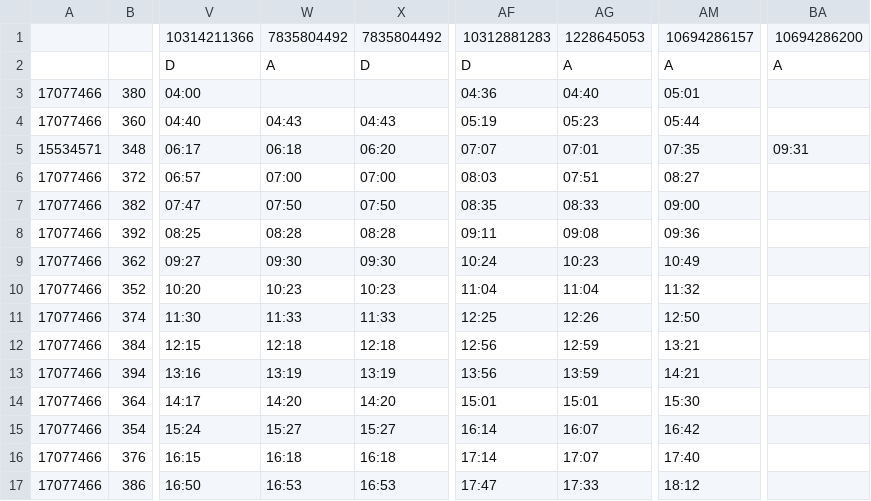
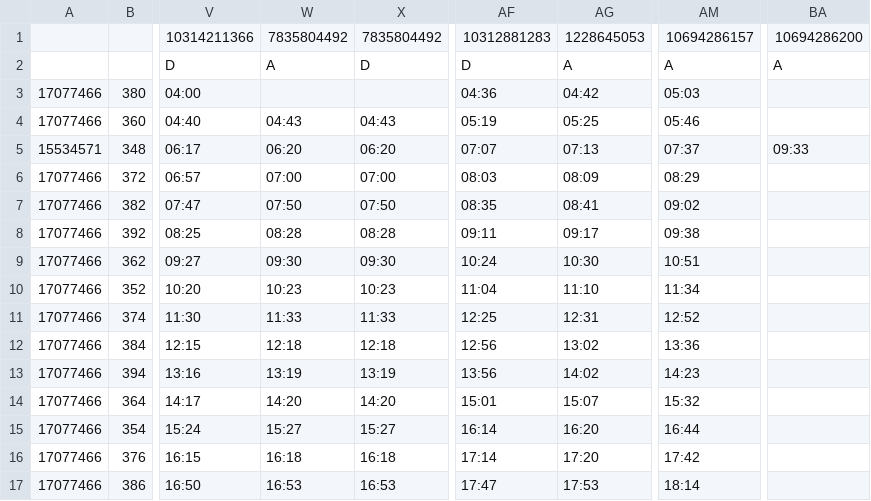
Before and after one commit to transportforbandung/Tegallega, a CSV file: route-data/schedule/KCI_0.csv, drawn as a sheet; only a part is shown, gaps mark what is left out; the diff covers the shown part only; the diff names each change by its address in the sheet, - before the commit and + after, or states it on an @@ line.

```diff
--- a/route-data/schedule/KCI_0.csv
+++ b/route-data/schedule/KCI_0.csv
-AG3: 04:40
+AG3: 04:42
-AM3: 05:01
+AM3: 05:03
-AG4: 05:23
+AG4: 05:25
-AM4: 05:44
+AM4: 05:46
-W5: 06:18
+W5: 06:20
-AG5: 07:01
+AG5: 07:13
-AM5: 07:35
+AM5: 07:37
-BA5: 09:31
+BA5: 09:33
-AG6: 07:51
+AG6: 08:09
-AM6: 08:27
+AM6: 08:29
-AG7: 08:33
+AG7: 08:41
-AM7: 09:00
+AM7: 09:02
-AG8: 09:08
+AG8: 09:17
-AM8: 09:36
+AM8: 09:38
-AG9: 10:23
+AG9: 10:30
-AM9: 10:49
+AM9: 10:51
-AG10: 11:04
+AG10: 11:10
-AM10: 11:32
+AM10: 11:34
-AG11: 12:26
+AG11: 12:31
-AM11: 12:50
+AM11: 12:52
-AG12: 12:59
+AG12: 13:02
-AM12: 13:21
+AM12: 13:36
-AG13: 13:59
+AG13: 14:02
-AM13: 14:21
+AM13: 14:23
-AG14: 15:01
+AG14: 15:07
-AM14: 15:30
+AM14: 15:32
-AG15: 16:07
+AG15: 16:20
-AM15: 16:42
+AM15: 16:44
-AG16: 17:07
+AG16: 17:20
-AM16: 17:40
+AM16: 17:42
-AG17: 17:33
+AG17: 17:53
-AM17: 18:12
+AM17: 18:14
```
Also changed, not shown: 16 edited cells elsewhere in this file, route-data/schedule/KCI_1.csv, 1 other file.
